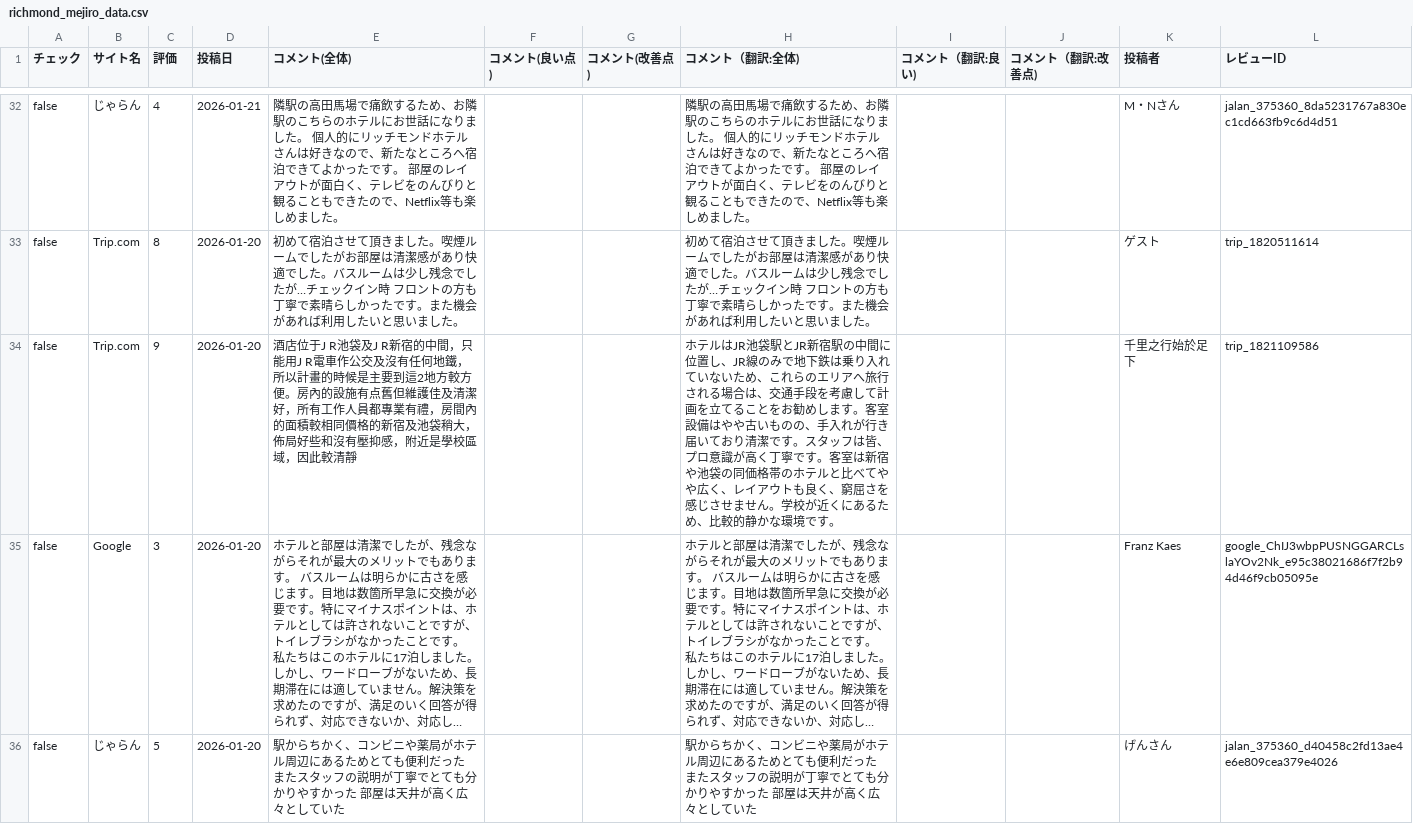
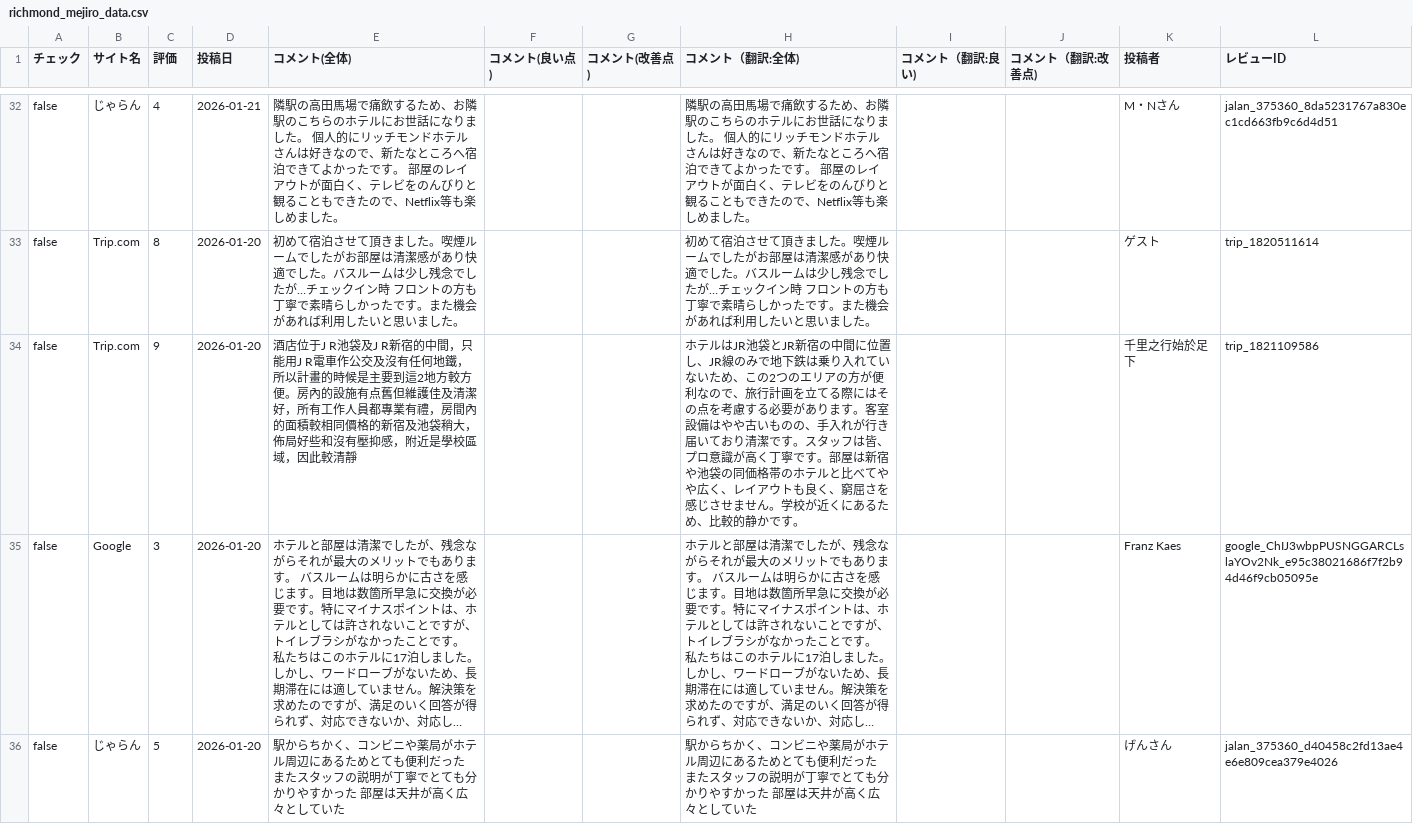
Before and after one commit to TAKAHASHIMITSUGU329/primechange-portal, a CSV file: データ/ホテル口コミデータ/richmond_mejiro_data.csv, drawn as a sheet; only a part is shown, gaps mark what is left out; long unchanged cells end in …; the diff covers the shown part only; the diff names each change by its address in the sheet, - before the commit and + after, or states it on an @@ line.

```diff
--- a/データ/ホテル口コミデータ/richmond_mejiro_data.csv
+++ b/データ/ホテル口コミデータ/richmond_mejiro_data.csv
-H34 (コメント（翻訳:全体)): …はJR池袋駅とJR新宿駅の中間に位置し、JR線のみで地下鉄は乗り入れていないため、これらのエリアへ旅行される場合は、交通手段を考慮して計画を立てることをお勧めします。客室設備はやや古いものの、手入れが行き届いており清潔です。スタッフは皆、プロ意識が高く丁寧です。客室は新宿や池袋の同価格帯のホテルと比べてやや広く、レイアウトも良く、窮屈さを感じさせません。学校が近くにあるため、比較的静かな環境です。
+H34 (コメント（翻訳:全体)): …はJR池袋とJR新宿の中間に位置し、JR線のみで地下鉄は乗り入れていないため、この2つのエリアの方が便利なので、旅行計画を立てる際にはその点を考慮する必要があります。客室設備はやや古いものの、手入れが行き届いており清潔です。スタッフは皆、プロ意識が高く丁寧です。部屋は新宿や池袋の同価格帯のホテルと比べてやや広く、レイアウトも良く、窮屈さを感じさせません。学校が近くにあるため、比較的静かです。
```
Also changed, not shown: 32 edited cells elsewhere in this file, データ/ホテル口コミデータ/comfort_hakata_data.csv, データ/ホテル口コミデータ/comfort_roppongi_data.csv, 46 other files.
